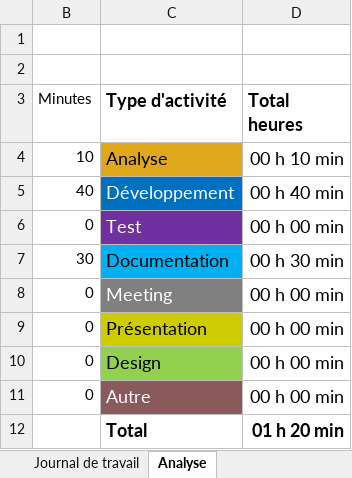
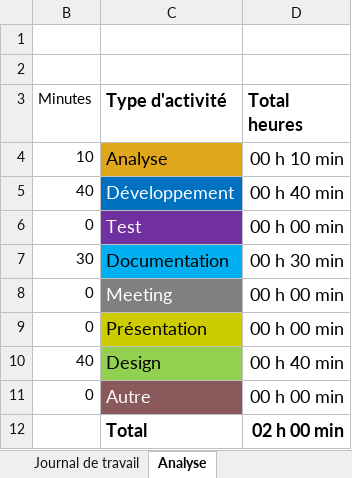
Before and after one commit to termimi/P-WebSecutity, an Excel workbook: doc/journalTravail.xlsx, sheet Analyse, drawn as a sheet; values as stored, in another font and other column widths than the file's, no borders; charts and pictures not drawn; the diff names each change by its address in the sheet, - before the commit and + after, or states it on an @@ line.

```diff
--- a/doc/journalTravail.xlsx (sheet Analyse)
+++ b/doc/journalTravail.xlsx (sheet Analyse)
-B10 (Minutes): 0
+B10 (Minutes): 40
-D10 (Total heures): 00 h 00 min
+D10 (Total heures): 00 h 40 min
-D12 (Total heures): 01 h 20 min
+D12 (Total heures): 02 h 00 min
```
Also changed, not shown: sheet Journal de travail, hidden cells, charts or pictures.
